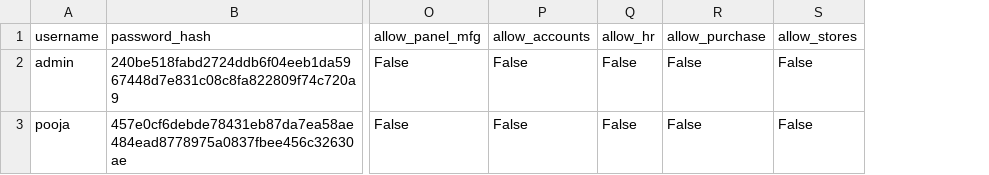
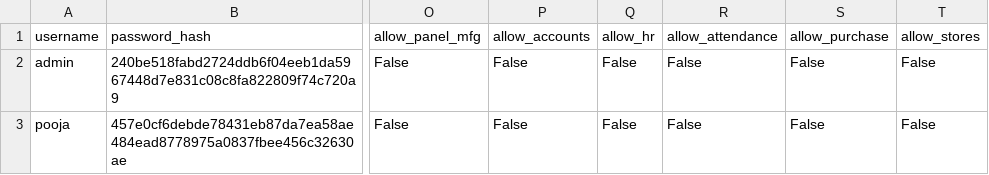
Before and after one commit to sonawanepooja13/product-selector, a CSV file: users.csv, drawn as a sheet; only a part is shown, gaps mark what is left out; the diff names each change by its address in the sheet, - before the commit and + after, or states it on an @@ line.

```diff
--- a/users.csv
+++ b/users.csv
+column R (allow_attendance), rows 2-3: False | False
```
Also changed, not shown: 53 other files.
